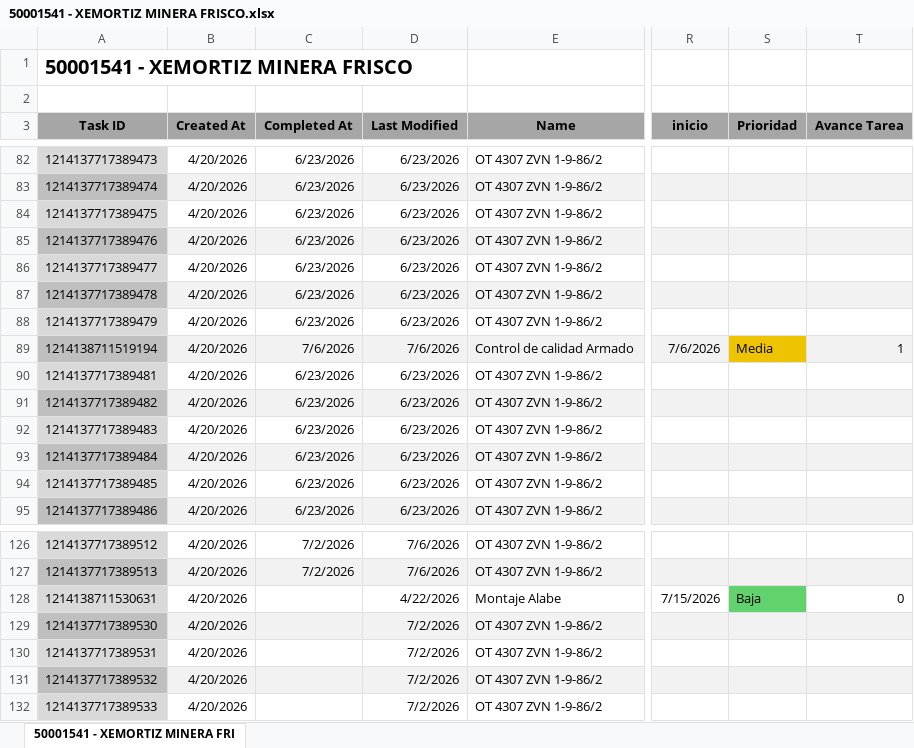
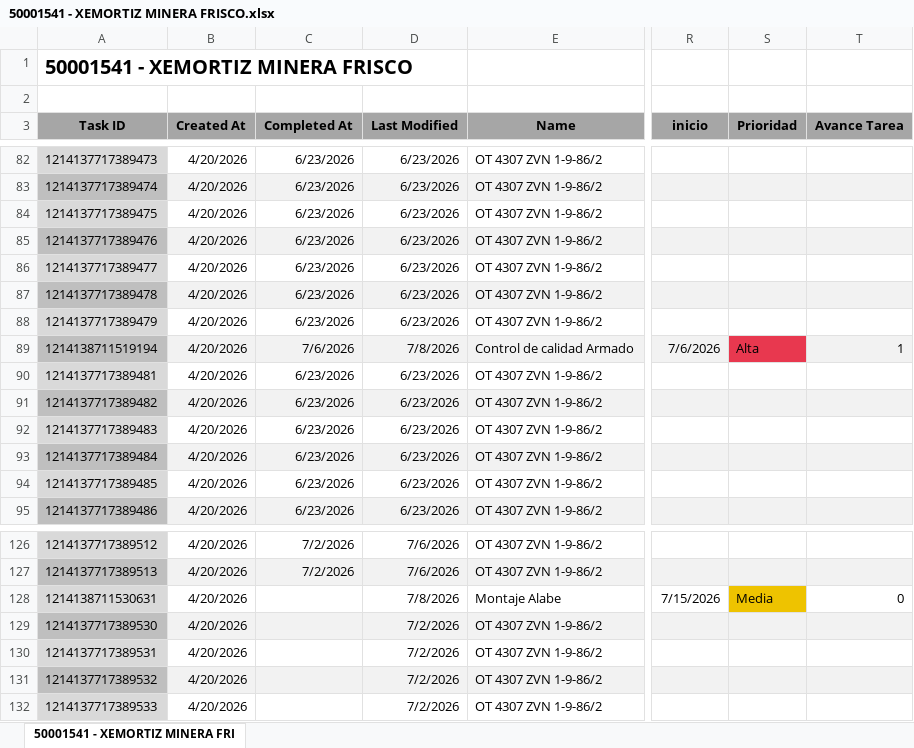
Before and after one commit to Nicolas-2026z/zitron-dashboard, an Excel workbook: data/50001541 - XEMORTIZ MINERA FRISCO.xlsx, sheet 50001541 - XEMORTIZ MINERA FRI, drawn as a sheet; only a part is shown, gaps mark what is left out; values as stored, in another font and other column widths than the file's, no borders; charts and pictures not drawn; the diff names each change by its address in the sheet, - before the commit and + after, or states it on an @@ line.

```diff
--- a/data/50001541 - XEMORTIZ MINERA FRISCO.xlsx (sheet 50001541 - XEMORTIZ MINERA FRI)
+++ b/data/50001541 - XEMORTIZ MINERA FRISCO.xlsx (sheet 50001541 - XEMORTIZ MINERA FRI)
-D89 (Last Modified): 7/6/2026
+D89 (Last Modified): 7/8/2026
-S89 (Prioridad): Media
+S89 (Prioridad): Alta
-S89 fill: #EEC300
+S89 fill: #E8384F
-D128 (Last Modified): 4/22/2026
+D128 (Last Modified): 7/8/2026
-S128 (Prioridad): Baja
+S128 (Prioridad): Media
-S128 fill: #62D26F
+S128 fill: #EEC300
```
Also changed, not shown: data/50001466 - ZITRON PERU PODEROSA.xlsx, data/50001534 - ZITRON PERU METRO LIMA E04-05-06-R4.xlsx, 42 other files.
